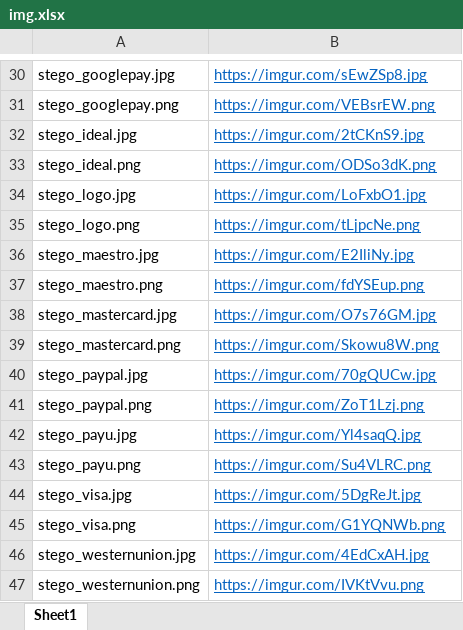
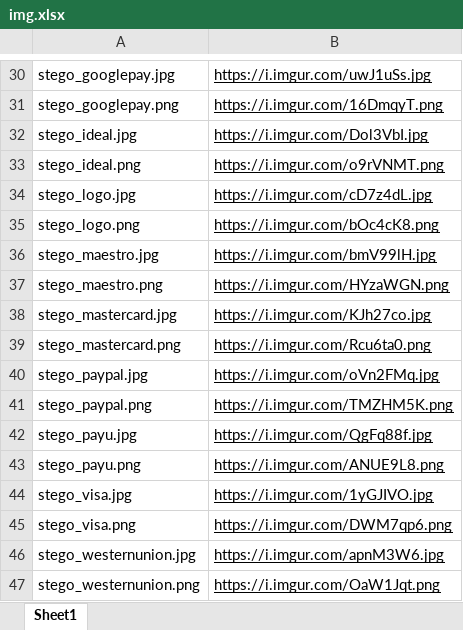
Before and after one commit to ruscatalin/NAISS, an Excel workbook: utils/img.xlsx, sheet Sheet1, drawn as a sheet; only a part is shown, gaps mark what is left out; values as stored, in another font and other column widths than the file's, no borders; the diff covers the shown part only; the diff names each change by its address in the sheet, - before the commit and + after, or states it on an @@ line.

```diff
--- a/utils/img.xlsx (sheet Sheet1)
+++ b/utils/img.xlsx (sheet Sheet1)
-B30:B47 text colour: #0563C1
+B30:B47 text colour: black
-B30: https://imgur.com/sEwZSp8.jpg
+B30: https://i.imgur.com/uwJ1uSs.jpg
-B31: https://imgur.com/VEBsrEW.png
+B31: https://i.imgur.com/16DmqyT.png
-B32: https://imgur.com/2tCKnS9.jpg
+B32: https://i.imgur.com/Dol3VbI.jpg
-B33: https://imgur.com/ODSo3dK.png
+B33: https://i.imgur.com/o9rVNMT.png
-B34: https://imgur.com/LoFxbO1.jpg
+B34: https://i.imgur.com/cD7z4dL.jpg
-B35: https://imgur.com/tLjpcNe.png
+B35: https://i.imgur.com/bOc4cK8.png
-B36: https://imgur.com/E2IliNy.jpg
+B36: https://i.imgur.com/bmV99lH.jpg
-B37: https://imgur.com/fdYSEup.png
+B37: https://i.imgur.com/HYzaWGN.png
-B38: https://imgur.com/O7s76GM.jpg
+B38: https://i.imgur.com/KJh27co.jpg
-B39: https://imgur.com/Skowu8W.png
+B39: https://i.imgur.com/Rcu6ta0.png
-B40: https://imgur.com/70gQUCw.jpg
+B40: https://i.imgur.com/oVn2FMq.jpg
-B41: https://imgur.com/ZoT1Lzj.png
+B41: https://i.imgur.com/TMZHM5K.png
-B42: https://imgur.com/Yl4saqQ.jpg
+B42: https://i.imgur.com/QgFq88f.jpg
-B43: https://imgur.com/Su4VLRC.png
+B43: https://i.imgur.com/ANUE9L8.png
-B44: https://imgur.com/5DgReJt.jpg
+B44: https://i.imgur.com/1yGJIVO.jpg
-B45: https://imgur.com/G1YQNWb.png
+B45: https://i.imgur.com/DWM7qp6.png
-B46: https://imgur.com/4EdCxAH.jpg
+B46: https://i.imgur.com/apnM3W6.jpg
-B47: https://imgur.com/IVKtVvu.png
+B47: https://i.imgur.com/OaW1Jqt.png
```
Also changed, not shown: 26 edited cells and cell formats elsewhere in this sheet, 23 other files.
